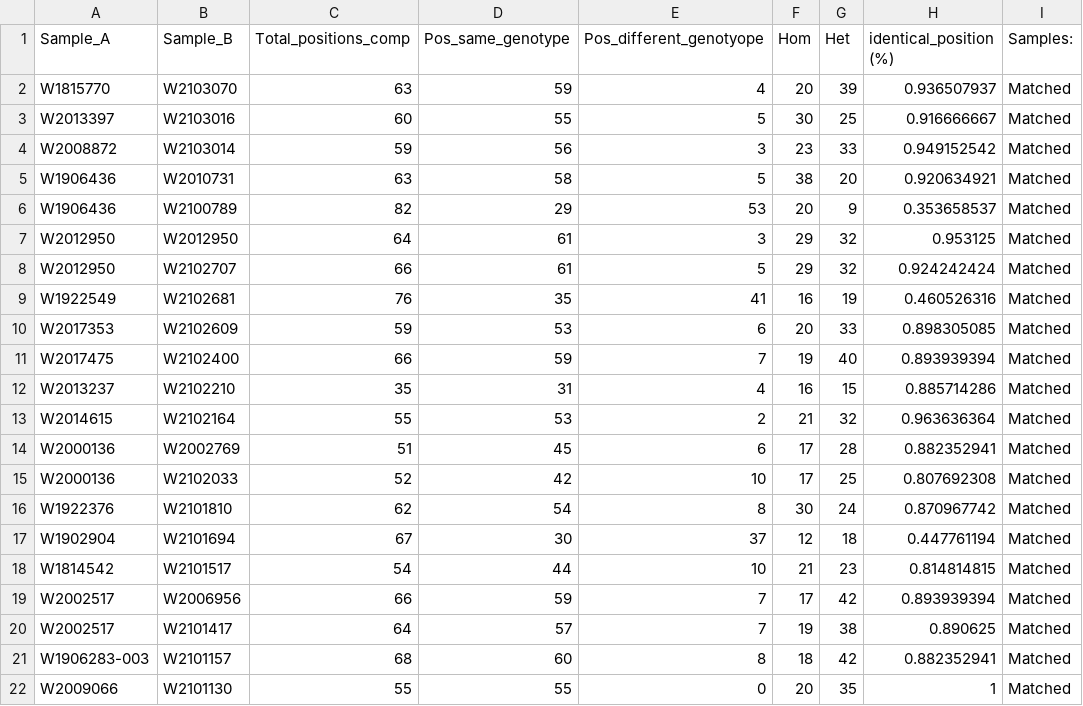
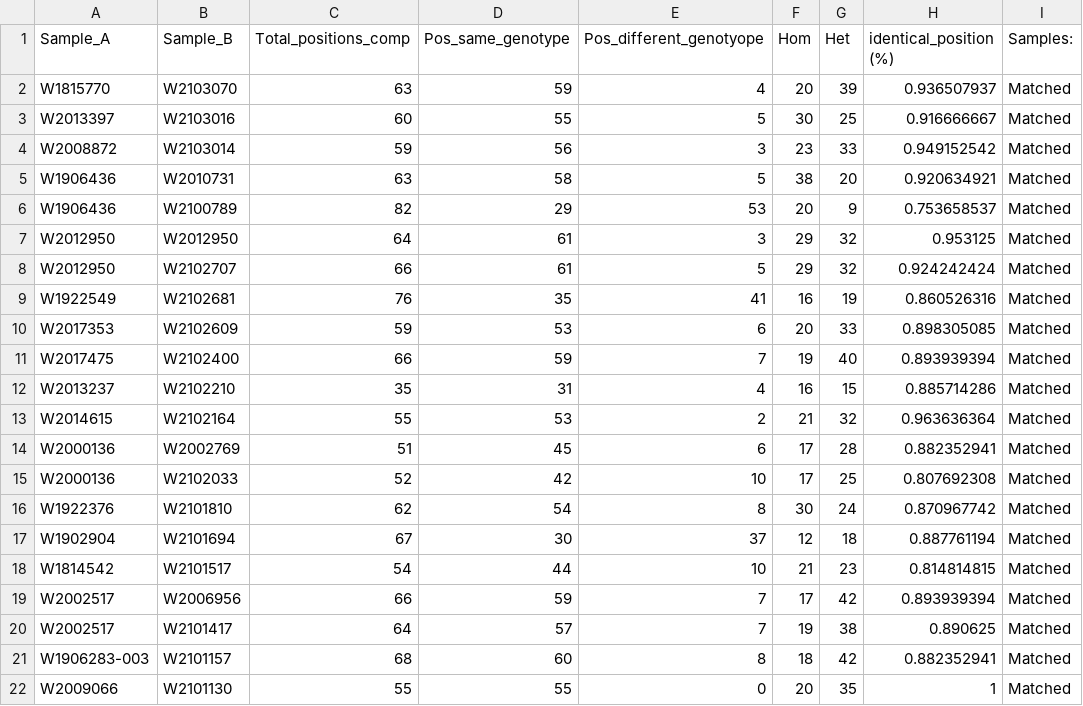
Before and after one commit to Manuel-DominguezCBG/VCF-matcher, a CSV file: Samples/Same_patients/Results/both_patients.csv, drawn as a sheet; only a part is shown.

```diff
--- a/Samples/Same_patients/Results/both_patients.csv
+++ b/Samples/Same_patients/Results/both_patients.csv
@@ -5,6 +5,6 @@ W2008872,W2103014,59,56,3,23,33,0.949152542,Matched
 W1906436,W2010731,63,58,5,38,20,0.920634921,Matched
-W1906436,W2100789,82,29,53,20,9,0.353658537,Matched
+W1906436,W2100789,82,29,53,20,9,0.753658537,Matched
 W2012950,W2012950,64,61,3,29,32,0.953125,Matched
 W2012950,W2102707,66,61,5,29,32,0.924242424,Matched
-W1922549,W2102681,76,35,41,16,19,0.460526316,Matched
+W1922549,W2102681,76,35,41,16,19,0.860526316,Matched
 W2017353,W2102609,59,53,6,20,33,0.898305085,Matched
@@ -16,3 +16,3 @@ W2000136,W2102033,52,42,10,17,25,0.807692308,Matched
 W1922376,W2101810,62,54,8,30,24,0.870967742,Matched
-W1902904,W2101694,67,30,37,12,18,0.447761194,Matched
+W1902904,W2101694,67,30,37,12,18,0.887761194,Matched
 W1814542,W2101517,54,44,10,21,23,0.814814815,Matched
```
Also changed, not shown: 9 other files.
